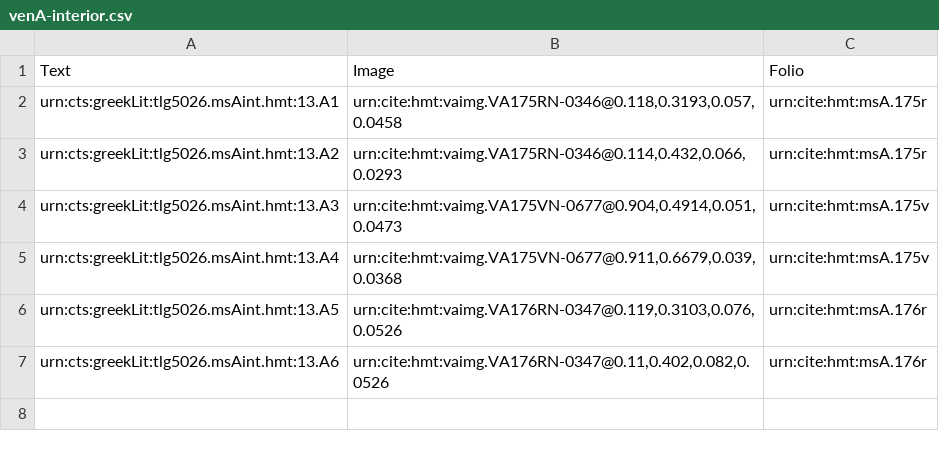
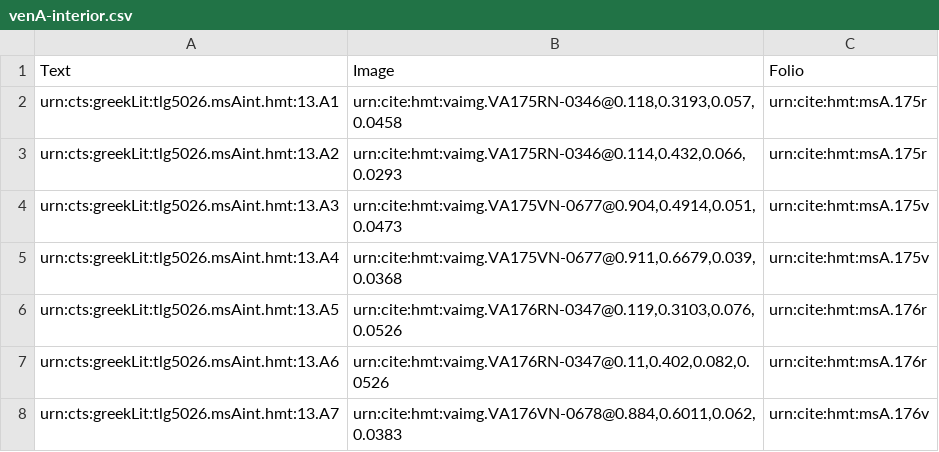
Before and after one commit to hmteditors/gustavus, a CSV file: collections/venA-interior.csv, drawn as a sheet; the diff names each change by its address in the sheet, - before the commit and + after, or states it on an @@ line.

Commit message:
Update venA-interior.csv

```diff
--- a/collections/venA-interior.csv
+++ b/collections/venA-interior.csv
+row 8: urn:cts:greekLit:tlg5026.msAint.hmt:13.A7 | urn:cite:hmt:vaimg.VA176VN-0678@0.884,0.6011,0.062,0.0383 | urn:cite:hmt:msA.176v
```
